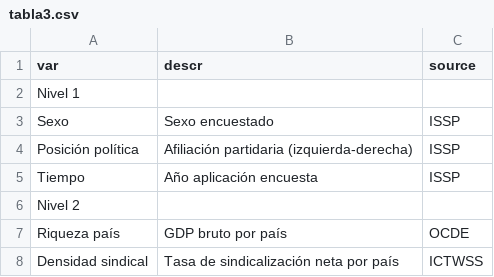
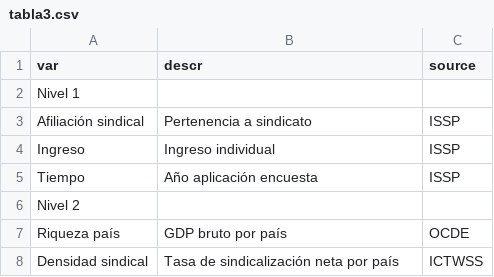
Before and after one commit to Andreas-Lafferte/tesis, a CSV file: input/tables/tabla3.csv, drawn as a sheet; removed rows and columns are numbered as before the commit, all else as after; the diff names each change by its address in the sheet, - before the commit and + after, or states it on an @@ line.

```diff
--- a/input/tables/tabla3.csv
+++ b/input/tables/tabla3.csv
-row 3: Sexo | Sexo encuestado | ISSP
-row 4: Posición política | Afiliación partidaria (izquierda-derecha) | ISSP
+row 3: Afiliación sindical | Pertenencia a sindicato | ISSP
+row 4: Ingreso | Ingreso individual | ISSP
```
Also changed, not shown: input/tables/tabla2.csv, 25 other files.
